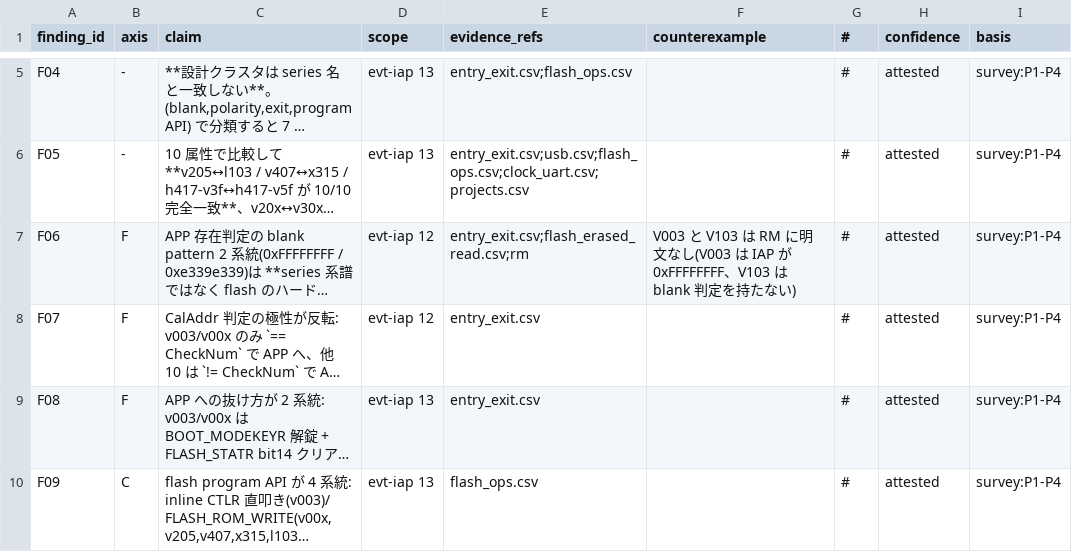
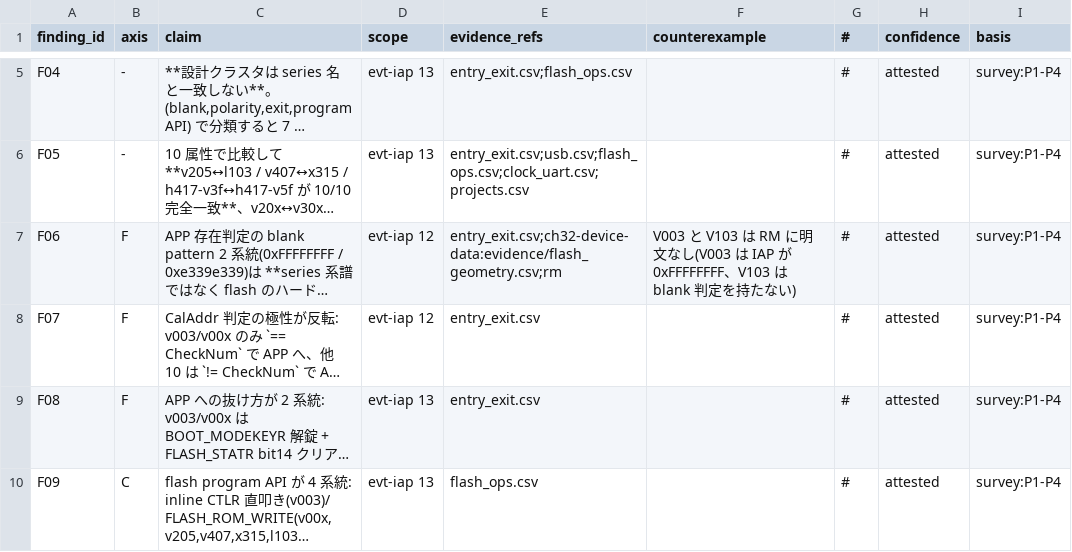
Before and after one commit to ch32-riscv-ug/wch-protocols, a CSV file: references/data/bootloader-survey/findings.csv, drawn as a sheet; only a part is shown, gaps mark what is left out; long unchanged cells end in …; the diff covers the shown part only; the diff names each change by its address in the sheet, - before the commit and + after, or states it on an @@ line.

```diff
--- a/references/data/bootloader-survey/findings.csv
+++ b/references/data/bootloader-survey/findings.csv
-E7 (evidence_refs): entry_exit.csv;flash_erased_read.csv;rm
+E7 (evidence_refs): entry_exit.csv;ch32-device-data:evidence/flash_geometry.csv;rm
```
Also changed, not shown: 1 added row and 5 edited cells elsewhere in this file, 6 other files.
